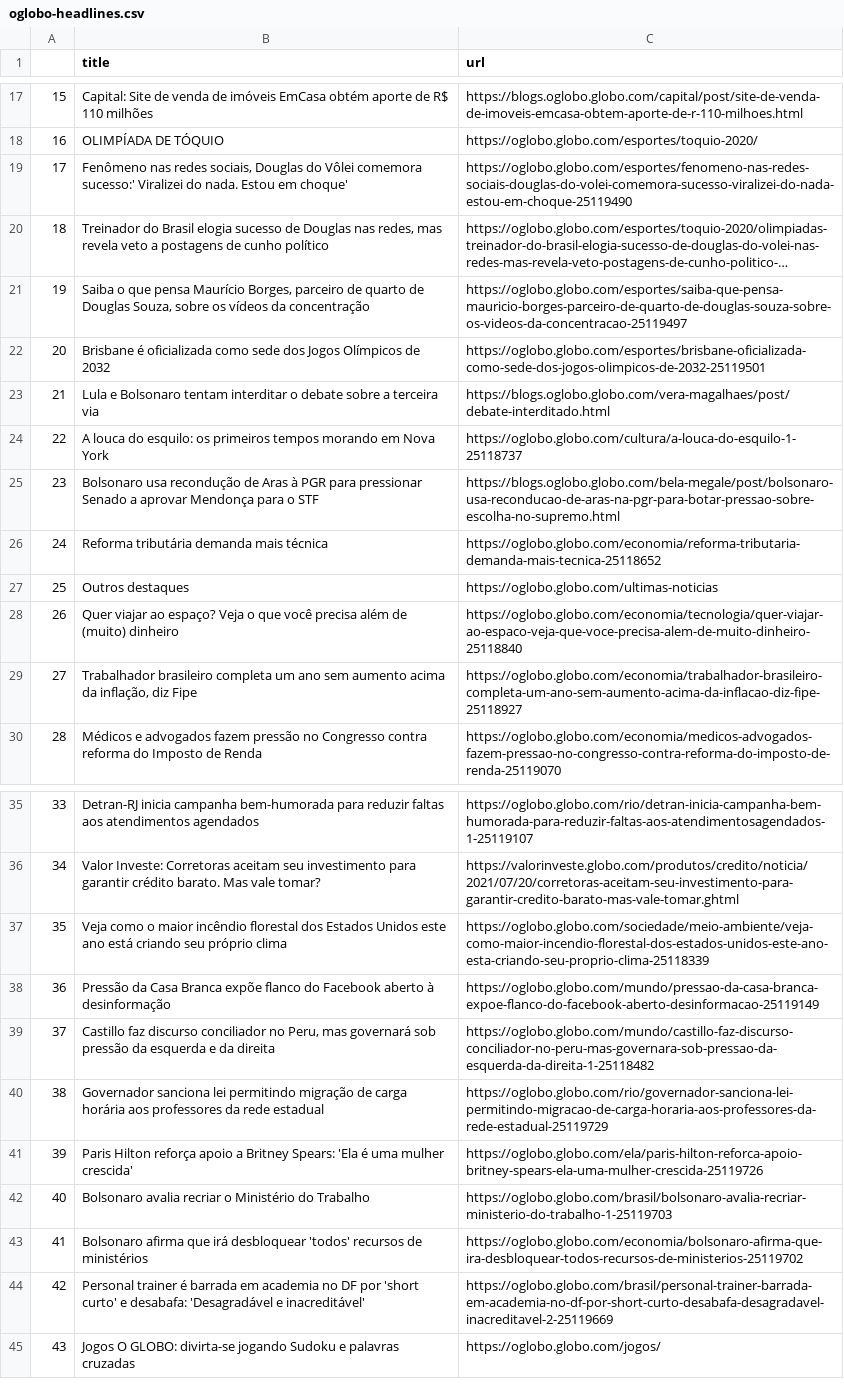
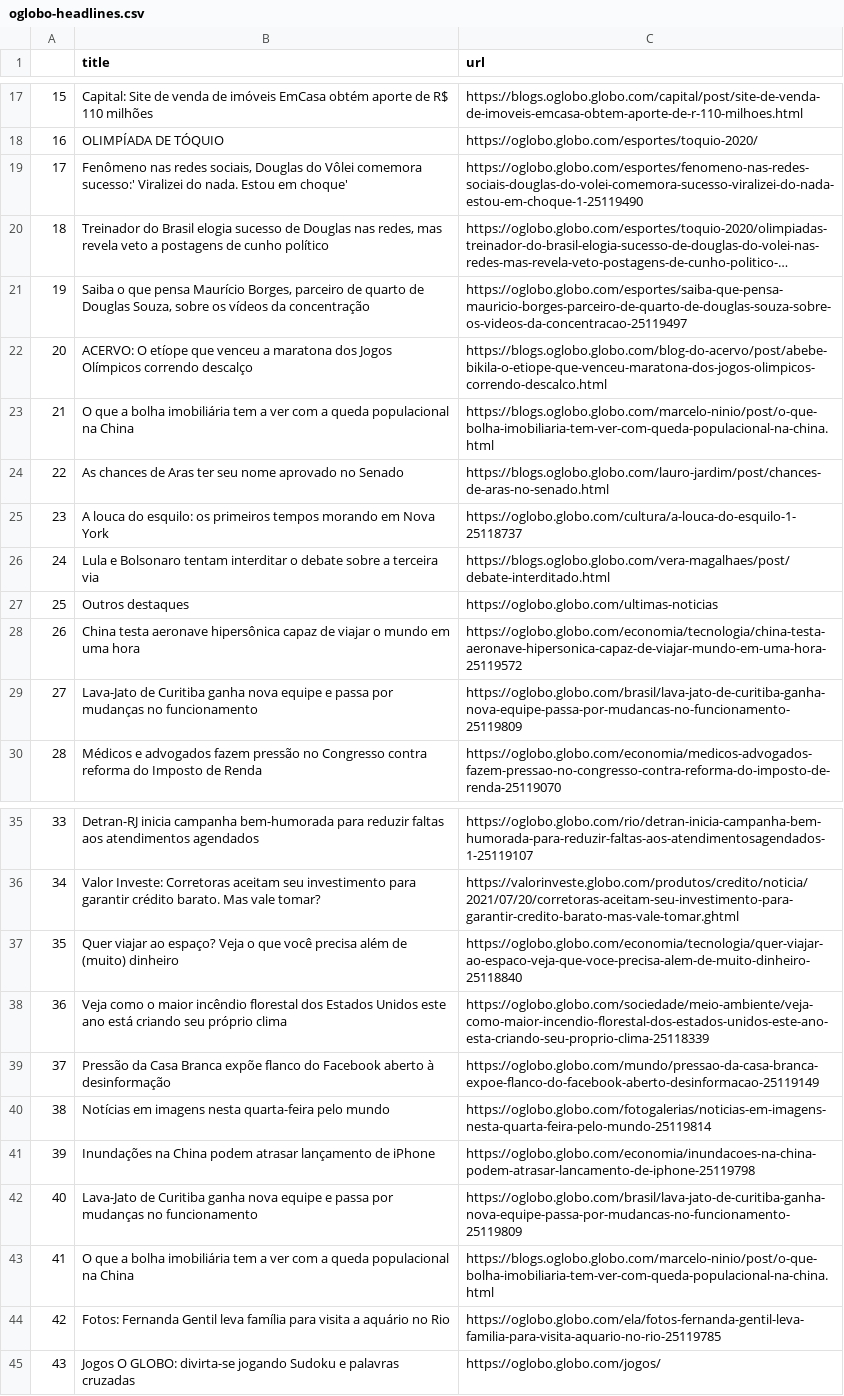
Before and after one commit to belisards/oglobo_headlines, a CSV file: oglobo-headlines.csv, drawn as a sheet; only a part is shown, gaps mark what is left out; long unchanged cells end in …; the diff covers the shown part only; the diff names each change by its address in the sheet, - before the commit and + after, or states it on an @@ line.

```diff
--- a/oglobo-headlines.csv
+++ b/oglobo-headlines.csv
-C19 (url): https://oglobo.globo.com/esportes/fenomeno-nas-redes-sociais-douglas-do-volei-comemora-sucesso-viralizei-do-nada-estou-em-choque-25119490
+C19 (url): https://oglobo.globo.com/esportes/fenomeno-nas-redes-sociais-douglas-do-volei-comemora-sucesso-viralizei-do-nada-estou-em-choque-1-25119490
-B22 (title): Brisbane é oficializada como sede dos Jogos Olímpicos de 2032
+B22 (title): ACERVO: O etíope que venceu a maratona dos Jogos Olímpicos correndo descalço
-C22 (url): https://oglobo.globo.com/esportes/brisbane-oficializada-como-sede-dos-jogos-olimpicos-de-2032-25119501
+C22 (url): https://blogs.oglobo.globo.com/blog-do-acervo/post/abebe-bikila-o-etiope-que-venceu-maratona-dos-jogos-olimpicos-correndo-descalco.html
-B23 (title): Lula e Bolsonaro tentam interditar o debate sobre a terceira via
+B23 (title): O que a bolha imobiliária tem a ver com a queda populacional na China
-C23 (url): https://blogs.oglobo.globo.com/vera-magalhaes/post/debate-interditado.html
+C23 (url): https://blogs.oglobo.globo.com/marcelo-ninio/post/o-que-bolha-imobiliaria-tem-ver-com-queda-populacional-na-china.html
-B24 (title): A louca do esquilo: os primeiros tempos morando em Nova York
+B24 (title): As chances de Aras ter seu nome aprovado no Senado
-C24 (url): https://oglobo.globo.com/cultura/a-louca-do-esquilo-1-25118737
+C24 (url): https://blogs.oglobo.globo.com/lauro-jardim/post/chances-de-aras-no-senado.html
-B25 (title): Bolsonaro usa recondução de Aras à PGR para pressionar Senado a aprovar Mendonça para o STF
+B25 (title): A louca do esquilo: os primeiros tempos morando em Nova York
-C25 (url): https://blogs.oglobo.globo.com/bela-megale/post/bolsonaro-usa-reconducao-de-aras-na-pgr-para-botar-pressao-sobre-escolha-no-supremo.html
+C25 (url): https://oglobo.globo.com/cultura/a-louca-do-esquilo-1-25118737
-B26 (title): Reforma tributária demanda mais técnica
+B26 (title): Lula e Bolsonaro tentam interditar o debate sobre a terceira via
-C26 (url): https://oglobo.globo.com/economia/reforma-tributaria-demanda-mais-tecnica-25118652
+C26 (url): https://blogs.oglobo.globo.com/vera-magalhaes/post/debate-interditado.html
-B28 (title): Quer viajar ao espaço? Veja o que você precisa além de (muito) dinheiro
+B28 (title): China testa aeronave hipersônica capaz de viajar o mundo em uma hora
-C28 (url): https://oglobo.globo.com/economia/tecnologia/quer-viajar-ao-espaco-veja-que-voce-precisa-alem-de-muito-dinheiro-25118840
+C28 (url): https://oglobo.globo.com/economia/tecnologia/china-testa-aeronave-hipersonica-capaz-de-viajar-mundo-em-uma-hora-25119572
-B29 (title): Trabalhador brasileiro completa um ano sem aumento acima da inflação, diz Fipe
+B29 (title): Lava-Jato de Curitiba ganha nova equipe e passa por mudanças no funcionamento
-C29 (url): https://oglobo.globo.com/economia/trabalhador-brasileiro-completa-um-ano-sem-aumento-acima-da-inflacao-diz-fipe-25118927
+C29 (url): https://oglobo.globo.com/brasil/lava-jato-de-curitiba-ganha-nova-equipe-passa-por-mudancas-no-funcionamento-25119809
-B37 (title): Veja como o maior incêndio florestal dos Estados Unidos este ano está criando seu próprio clima
+B37 (title): Quer viajar ao espaço? Veja o que você precisa além de (muito) dinheiro
-C37 (url): https://oglobo.globo.com/sociedade/meio-ambiente/veja-como-maior-incendio-florestal-dos-estados-unidos-este-ano-esta-criando-seu-proprio-clima-25118339
+C37 (url): https://oglobo.globo.com/economia/tecnologia/quer-viajar-ao-espaco-veja-que-voce-precisa-alem-de-muito-dinheiro-25118840
-B38 (title): Pressão da Casa Branca expõe flanco do Facebook aberto à desinformação
+B38 (title): Veja como o maior incêndio florestal dos Estados Unidos este ano está criando seu próprio clima
-C38 (url): https://oglobo.globo.com/mundo/pressao-da-casa-branca-expoe-flanco-do-facebook-aberto-desinformacao-25119149
+C38 (url): https://oglobo.globo.com/sociedade/meio-ambiente/veja-como-maior-incendio-florestal-dos-estados-unidos-este-ano-esta-criando-seu-proprio-clima-25118339
-B39 (title): Castillo faz discurso conciliador no Peru, mas governará sob pressão da esquerda e da direita
+B39 (title): Pressão da Casa Branca expõe flanco do Facebook aberto à desinformação
-C39 (url): https://oglobo.globo.com/mundo/castillo-faz-discurso-conciliador-no-peru-mas-governara-sob-pressao-da-esquerda-da-direita-1-25118482
+C39 (url): https://oglobo.globo.com/mundo/pressao-da-casa-branca-expoe-flanco-do-facebook-aberto-desinformacao-25119149
-B40 (title): Governador sanciona lei permitindo migração de carga horária aos professores da rede estadual
+B40 (title): Notícias em imagens nesta quarta-feira pelo mundo
-C40 (url): https://oglobo.globo.com/rio/governador-sanciona-lei-permitindo-migracao-de-carga-horaria-aos-professores-da-rede-estadual-25119729
+C40 (url): https://oglobo.globo.com/fotogalerias/noticias-em-imagens-nesta-quarta-feira-pelo-mundo-25119814
-B41 (title): Paris Hilton reforça apoio a Britney Spears: 'Ela é uma mulher crescida'
+B41 (title): Inundações na China podem atrasar lançamento de iPhone
-C41 (url): https://oglobo.globo.com/ela/paris-hilton-reforca-apoio-britney-spears-ela-uma-mulher-crescida-25119726
+C41 (url): https://oglobo.globo.com/economia/inundacoes-na-china-podem-atrasar-lancamento-de-iphone-25119798
-B42 (title): Bolsonaro avalia recriar o Ministério do Trabalho
+B42 (title): Lava-Jato de Curitiba ganha nova equipe e passa por mudanças no funcionamento
-C42 (url): https://oglobo.globo.com/brasil/bolsonaro-avalia-recriar-ministerio-do-trabalho-1-25119703
+C42 (url): https://oglobo.globo.com/brasil/lava-jato-de-curitiba-ganha-nova-equipe-passa-por-mudancas-no-funcionamento-25119809
-B43 (title): Bolsonaro afirma que irá desbloquear 'todos' recursos de ministérios
+B43 (title): O que a bolha imobiliária tem a ver com a queda populacional na China
-C43 (url): https://oglobo.globo.com/economia/bolsonaro-afirma-que-ira-desbloquear-todos-recursos-de-ministerios-25119702
+C43 (url): https://blogs.oglobo.globo.com/marcelo-ninio/post/o-que-bolha-imobiliaria-tem-ver-com-queda-populacional-na-china.html
-B44 (title): Personal trainer é barrada em academia no DF por 'short curto' e desabafa: 'Desagradável e inacreditável'
+B44 (title): Fotos: Fernanda Gentil leva família para visita a aquário no Rio
-C44 (url): https://oglobo.globo.com/brasil/personal-trainer-barrada-em-academia-no-df-por-short-curto-desabafa-desagradavel-inacreditavel-2-25119669
+C44 (url): https://oglobo.globo.com/ela/fotos-fernanda-gentil-leva-familia-para-visita-aquario-no-rio-25119785
```
Also changed, not shown: 12 edited cells elsewhere in this file.
